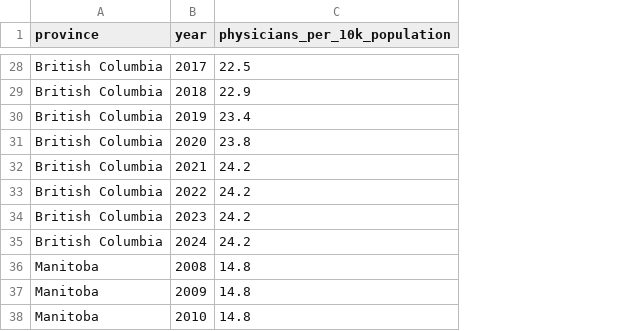
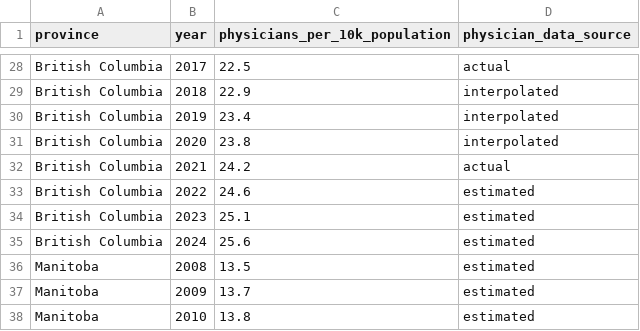
Before and after one commit to thedarianwong/healthcare-efficiency-analysis, a CSV file: data/processed/physicians_for_analysis.csv, drawn as a sheet; only a part is shown, gaps mark what is left out; the diff covers the shown part only; the diff names each change by its address in the sheet, - before the commit and + after, or states it on an @@ line.

Commit message:
update: replace flat physician extrapolation with CAGR growth model

```diff
--- a/data/processed/physicians_for_analysis.csv
+++ b/data/processed/physicians_for_analysis.csv
+column D (physician_data_source), rows 28-38: actual | interpolated | interpolated | interpolated | actual | estimated | estimated | estimated | estimated | estimated | estimated
-C33 (physicians_per_10k_population): 24.2
+C33 (physicians_per_10k_population): 24.6
-C34 (physicians_per_10k_population): 24.2
+C34 (physicians_per_10k_population): 25.1
-C35 (physicians_per_10k_population): 24.2
+C35 (physicians_per_10k_population): 25.6
-C36 (physicians_per_10k_population): 14.8
+C36 (physicians_per_10k_population): 13.5
-C37 (physicians_per_10k_population): 14.8
+C37 (physicians_per_10k_population): 13.7
-C38 (physicians_per_10k_population): 14.8
+C38 (physicians_per_10k_population): 13.8
```
Also changed, not shown: 90 edited cells elsewhere in this file, 1 other file.
